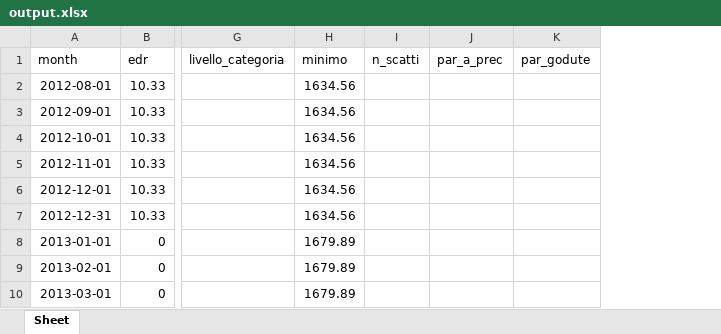
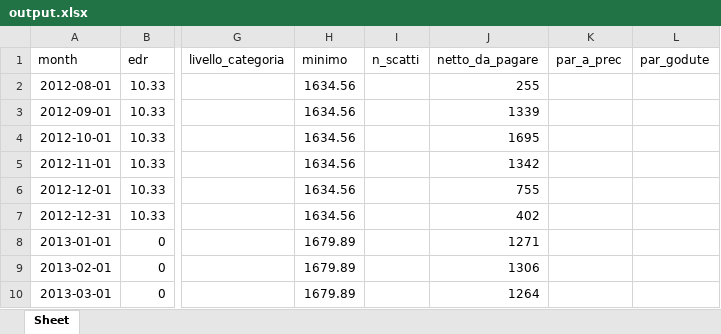
Before and after one commit to ZeeD/pay-viewer, an Excel workbook: output.xlsx, sheet Sheet, drawn as a sheet; only a part is shown, gaps mark what is left out; values as stored, in another font and other column widths than the file's, no borders; the diff names each change by its address in the sheet, - before the commit and + after, or states it on an @@ line.

Commit message:
add netto da pagare

```diff
--- a/output.xlsx (sheet Sheet)
+++ b/output.xlsx (sheet Sheet)
+column J (netto_da_pagare), rows 2-10: 255 | 1339 | 1695 | 1342 | 755 | 402 | 1271 | 1306 | 1264
```
Also changed, not shown: 2 other files.
